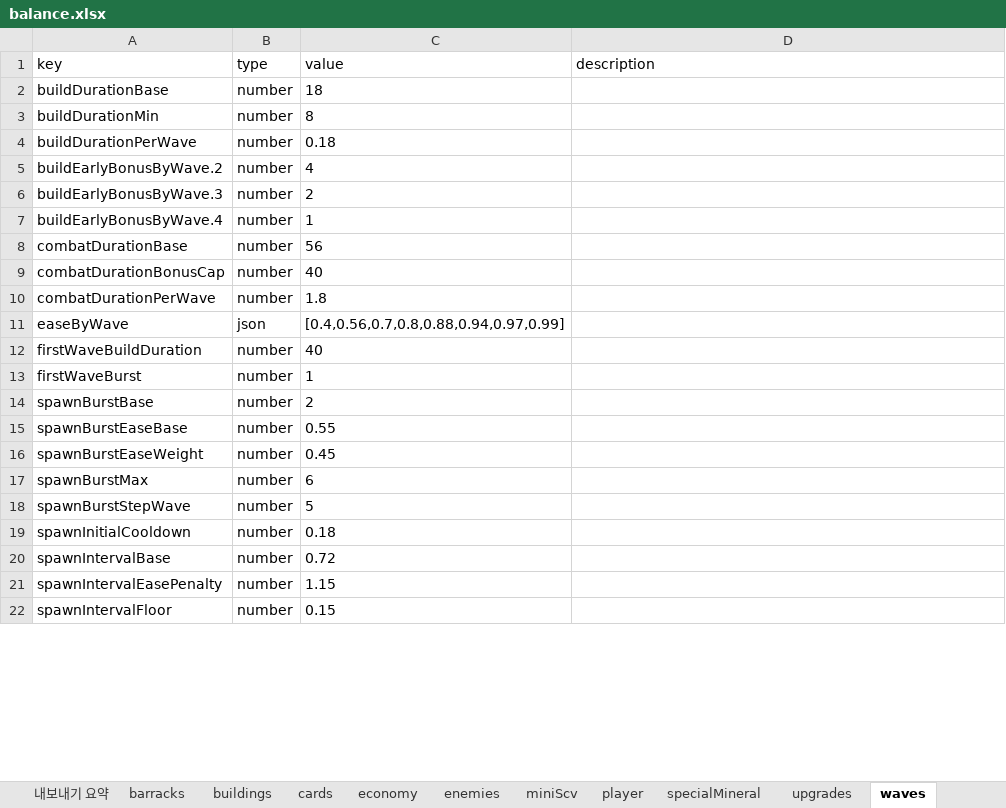
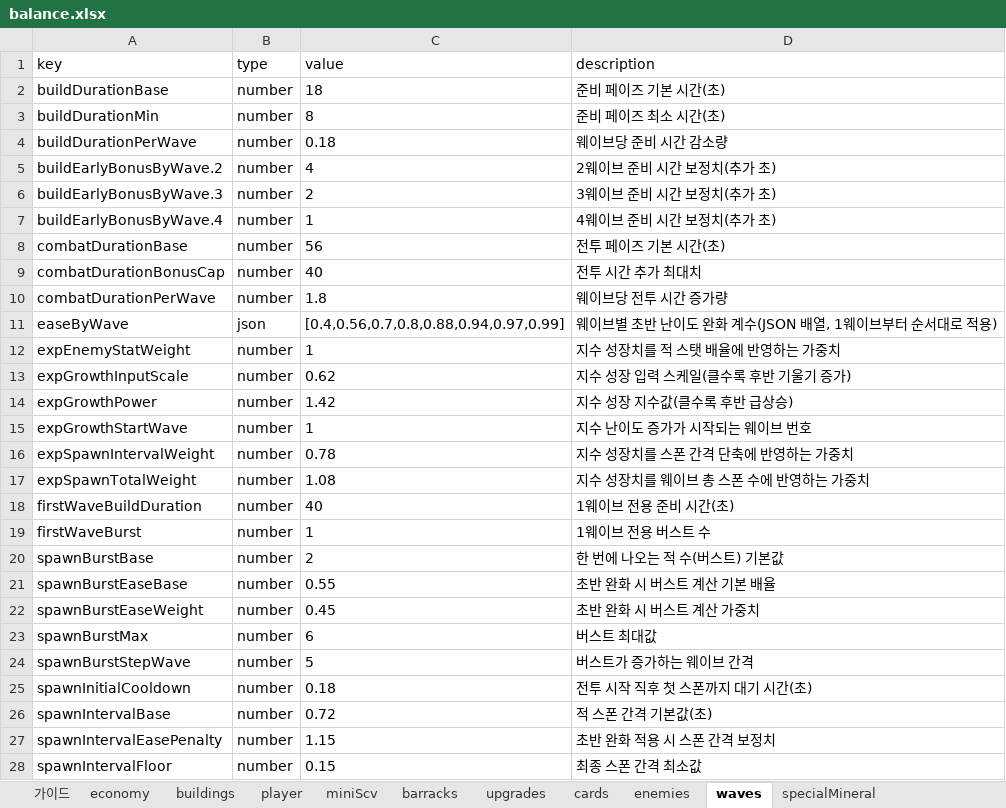
Before and after one commit to TeamSpartaJaewook/Codex-Test, an Excel workbook: balance.xlsx, sheet waves, drawn as a sheet; only a part is shown; values as stored, in another font and other column widths than the file's, no borders; addresses are those after the commit; the diff covers the shown part only; the diff names each change by its address in the sheet, - before the commit and + after, or states it on an @@ line.

```diff
--- a/balance.xlsx (sheet waves)
+++ b/balance.xlsx (sheet waves)
-sheet tab: 내보내기 요약
+sheet tab: 가이드
@@ sheet tab order changed: 가이드 | economy | buildings | player | miniScv | barracks | upgrades | cards | enemies | waves | specialMineral @@
-D2 (description): (empty)
+D2 (description): 준비 페이즈 기본 시간(초)
-D3 (description): (empty)
+D3 (description): 준비 페이즈 최소 시간(초)
-D4 (description): (empty)
+D4 (description): 웨이브당 준비 시간 감소량
-D5 (description): (empty)
+D5 (description): 2웨이브 준비 시간 보정치(추가 초)
-D6 (description): (empty)
+D6 (description): 3웨이브 준비 시간 보정치(추가 초)
-D7 (description): (empty)
+D7 (description): 4웨이브 준비 시간 보정치(추가 초)
-D8 (description): (empty)
+D8 (description): 전투 페이즈 기본 시간(초)
-D9 (description): (empty)
+D9 (description): 전투 시간 추가 최대치
-D10 (description): (empty)
+D10 (description): 웨이브당 전투 시간 증가량
-D11 (description): (empty)
+D11 (description): 웨이브별 초반 난이도 완화 계수(JSON 배열, 1웨이브부터 순서대로 적용)
+row 12: expEnemyStatWeight | number | 1 | 지수 성장치를 적 스탯 배율에 반영하는 가중치
+row 13: expGrowthInputScale | number | 0.62 | 지수 성장 입력 스케일(클수록 후반 기울기 증가)
+row 14: expGrowthPower | number | 1.42 | 지수 성장 지수값(클수록 후반 급상승)
+row 15: expGrowthStartWave | number | 1 | 지수 난이도 증가가 시작되는 웨이브 번호
+row 16: expSpawnIntervalWeight | number | 0.78 | 지수 성장치를 스폰 간격 단축에 반영하는 가중치
+row 17: expSpawnTotalWeight | number | 1.08 | 지수 성장치를 웨이브 총 스폰 수에 반영하는 가중치
-D18 (description): (empty)
+D18 (description): 1웨이브 전용 준비 시간(초)
-D19 (description): (empty)
+D19 (description): 1웨이브 전용 버스트 수
-D20 (description): (empty)
+D20 (description): 한 번에 나오는 적 수(버스트) 기본값
-D21 (description): (empty)
+D21 (description): 초반 완화 시 버스트 계산 기본 배율
-D22 (description): (empty)
+D22 (description): 초반 완화 시 버스트 계산 가중치
-D23 (description): (empty)
+D23 (description): 버스트 최대값
-D24 (description): (empty)
+D24 (description): 버스트가 증가하는 웨이브 간격
-D25 (description): (empty)
+D25 (description): 전투 시작 직후 첫 스폰까지 대기 시간(초)
-D26 (description): (empty)
+D26 (description): 적 스폰 간격 기본값(초)
-D27 (description): (empty)
+D27 (description): 초반 완화 적용 시 스폰 간격 보정치
-D28 (description): (empty)
+D28 (description): 최종 스폰 간격 최소값
```
Also changed, not shown: 5 edited cells elsewhere in this sheet, sheet 가이드, sheet buildings, sheet enemies, sheet specialMineral, sheet barracks, sheet upgrades, 4 more sheets, 6 other files.
